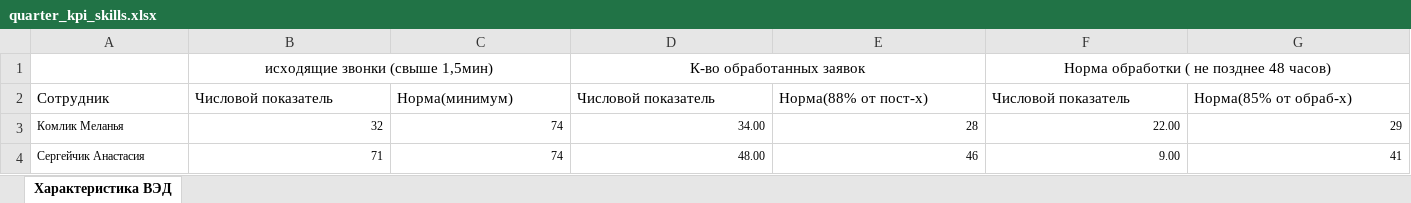
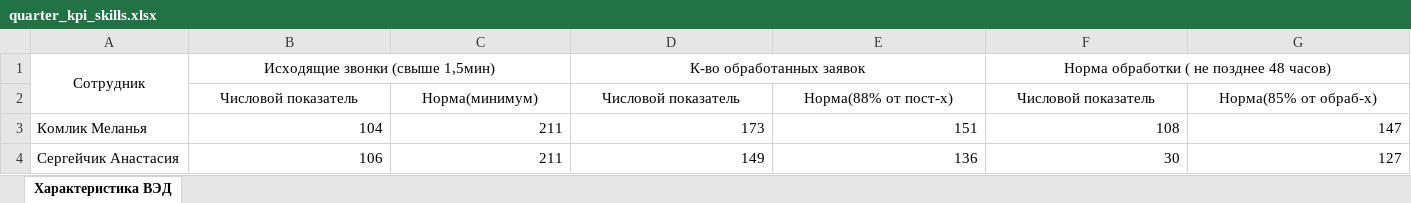
Before and after one commit to Maximgitman/ved_not_bad, an Excel workbook: static/data/quarter_kpi_skills.xlsx, sheet Характеристика ВЭД, drawn as a sheet; only a part is shown; values as stored, in another font and other column widths than the file's, no borders; charts and pictures not drawn; the diff covers the shown part only; the diff names each change by its address in the sheet, - before the commit and + after, or states it on an @@ line.

```diff
--- a/static/data/quarter_kpi_skills.xlsx (sheet Характеристика ВЭД)
+++ b/static/data/quarter_kpi_skills.xlsx (sheet Характеристика ВЭД)
-A1: (empty)
+A1: Сотрудник
+A1:A2 merged
-B1: исходящие звонки (свыше 1,5мин)
+B1: Исходящие звонки (свыше 1,5мин)
-A2: Сотрудник
+A2: (empty)
-B2:G2 alignment: left
+B2:G2 alignment: center
@@ A3:G4 text size: larger @@
-B3: 32
+B3: 104
-C3:C4: 74
+C3:C4: 211
-D3: 34.00
+D3: 173
-E3: 28
+E3: 151
-F3: 22.00
+F3: 108
-G3: 29
+G3: 147
-B4: 71
+B4: 106
-D4: 48.00
+D4: 149
-E4: 46
+E4: 136
-F4: 9.00
+F4: 30
-G4: 41
+G4: 127
```
Also changed, not shown: 2 added rows, 1 removed row, 87 edited cells and cell formats elsewhere in this sheet, charts or pictures, static/data/month_kpi_skills.xlsx, 7 other files.
